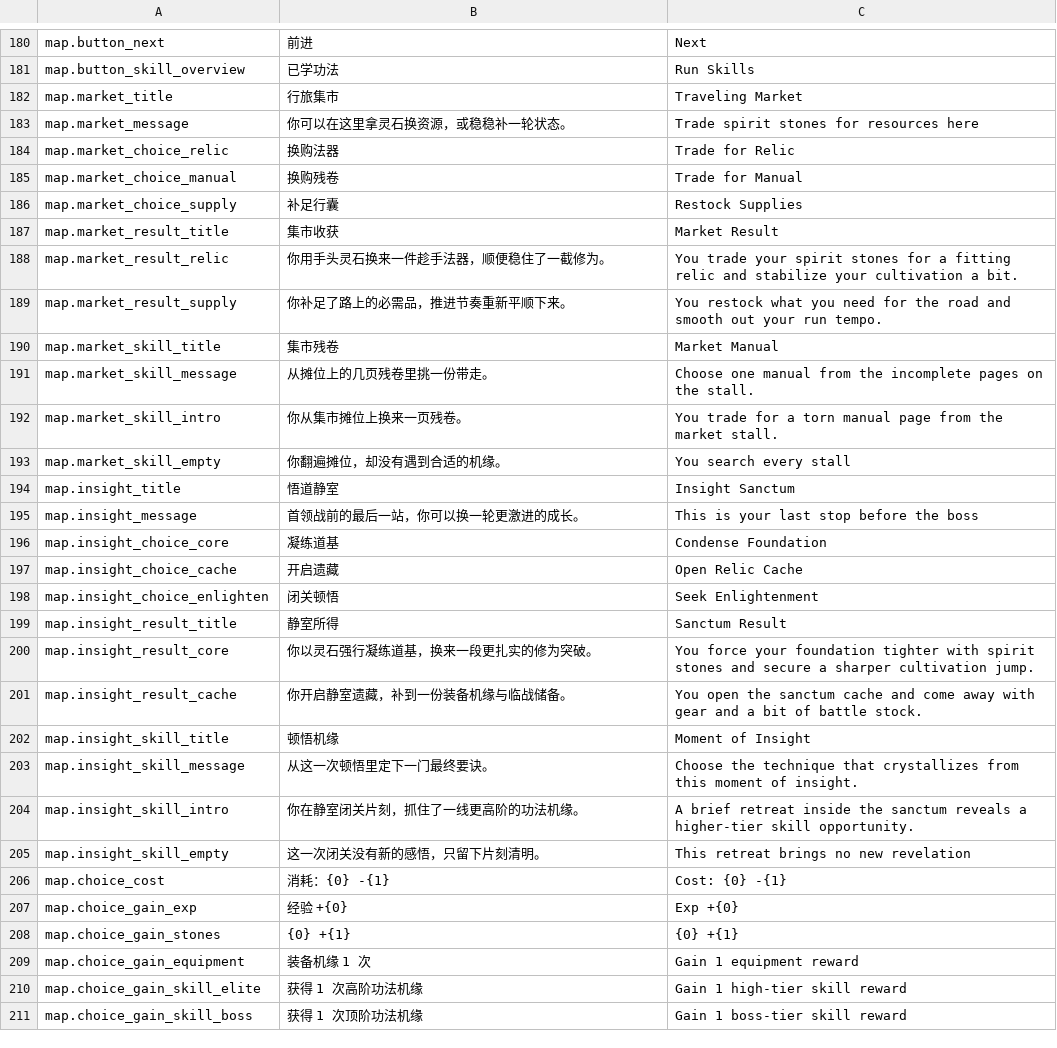
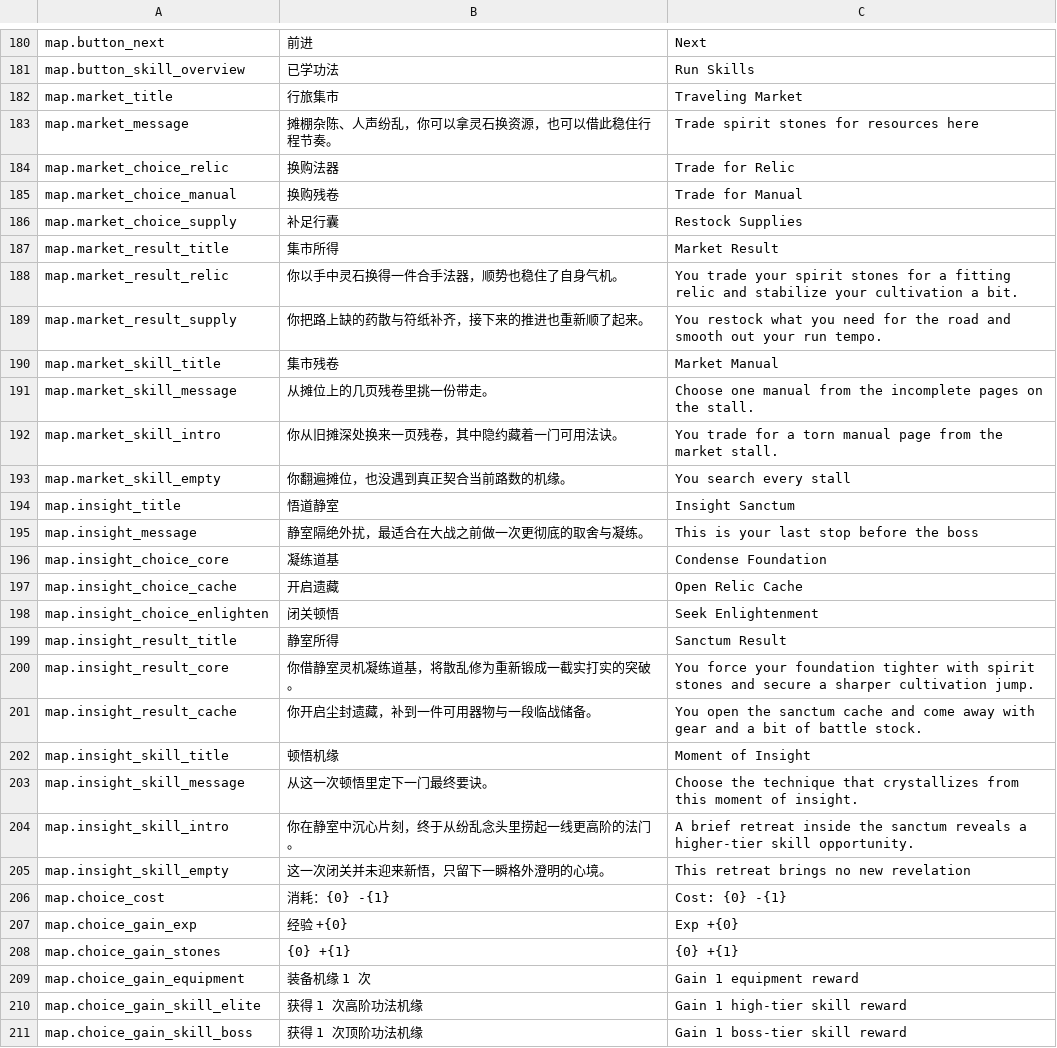
Before and after one commit to xyzhi/codexDlablo, a CSV file: Docs/Localization.csv, drawn as a sheet; only a part is shown, gaps mark what is left out; the diff covers the shown part only.

```diff
--- a/Docs/Localization.csv
+++ b/Docs/Localization.csv
@@ -182,3 +182,3 @@
 "map.market_title","行旅集市","Traveling Market"
-"map.market_message","你可以在这里拿灵石换资源，或稳稳补一轮状态。","Trade spirit stones for resources here"
+"map.market_message","摊棚杂陈、人声纷乱，你可以拿灵石换资源，也可以借此稳住行程节奏。","Trade spirit stones for resources here"
 "map.market_choice_relic","换购法器","Trade for Relic"
@@ -186,11 +186,11 @@
 "map.market_choice_supply","补足行囊","Restock Supplies"
-"map.market_result_title","集市收获","Market Result"
-"map.market_result_relic","你用手头灵石换来一件趁手法器，顺便稳住了一截修为。","You trade your spirit stones for a fitting relic and stabilize your cultivation a bit."
-"map.market_result_supply","你补足了路上的必需品，推进节奏重新平顺下来。","You restock what you need for the road and smooth out your run tempo."
+"map.market_result_title","集市所得","Market Result"
+"map.market_result_relic","你以手中灵石换得一件合手法器，顺势也稳住了自身气机。","You trade your spirit stones for a fitting relic and stabilize your cultivation a bit."
+"map.market_result_supply","你把路上缺的药散与符纸补齐，接下来的推进也重新顺了起来。","You restock what you need for the road and smooth out your run tempo."
 "map.market_skill_title","集市残卷","Market Manual"
 "map.market_skill_message","从摊位上的几页残卷里挑一份带走。","Choose one manual from the incomplete pages on the stall."
-"map.market_skill_intro","你从集市摊位上换来一页残卷。","You trade for a torn manual page from the market stall."
-"map.market_skill_empty","你翻遍摊位，却没有遇到合适的机缘。","You search every stall"
+"map.market_skill_intro","你从旧摊深处换来一页残卷，其中隐约藏着一门可用法诀。","You trade for a torn manual page from the market stall."
+"map.market_skill_empty","你翻遍摊位，也没遇到真正契合当前路数的机缘。","You search every stall"
 "map.insight_title","悟道静室","Insight Sanctum"
-"map.insight_message","首领战前的最后一站，你可以换一轮更激进的成长。","This is your last stop before the boss"
+"map.insight_message","静室隔绝外扰，最适合在大战之前做一次更彻底的取舍与凝练。","This is your last stop before the boss"
 "map.insight_choice_core","凝练道基","Condense Foundation"
@@ -199,8 +199,8 @@
 "map.insight_result_title","静室所得","Sanctum Result"
-"map.insight_result_core","你以灵石强行凝练道基，换来一段更扎实的修为突破。","You force your foundation tighter with spirit stones and secure a sharper cultivation jump."
-"map.insight_result_cache","你开启静室遗藏，补到一份装备机缘与临战储备。","You open the sanctum cache and come away with gear and a bit of battle stock."
+"map.insight_result_core","你借静室灵机凝练道基，将散乱修为重新锻成一截实打实的突破。","You force your foundation tighter with spirit stones and secure a sharper cultivation jump."
+"map.insight_result_cache","你开启尘封遗藏，补到一件可用器物与一段临战储备。","You open the sanctum cache and come away with gear and a bit of battle stock."
 "map.insight_skill_title","顿悟机缘","Moment of Insight"
 "map.insight_skill_message","从这一次顿悟里定下一门最终要诀。","Choose the technique that crystallizes from this moment of insight."
-"map.insight_skill_intro","你在静室闭关片刻，抓住了一线更高阶的功法机缘。","A brief retreat inside the sanctum reveals a higher-tier skill opportunity."
-"map.insight_skill_empty","这一次闭关没有新的感悟，只留下片刻清明。","This retreat brings no new revelation"
+"map.insight_skill_intro","你在静室中沉心片刻，终于从纷乱念头里捞起一线更高阶的法门。","A brief retreat inside the sanctum reveals a higher-tier skill opportunity."
+"map.insight_skill_empty","这一次闭关并未迎来新悟，只留下一瞬格外澄明的心境。","This retreat brings no new revelation"
 "map.choice_cost","消耗：{0} -{1}","Cost: {0} -{1}"
```
Also changed, not shown: 29 edited cells elsewhere in this file, Docs/Skill.csv, 2 other files.
